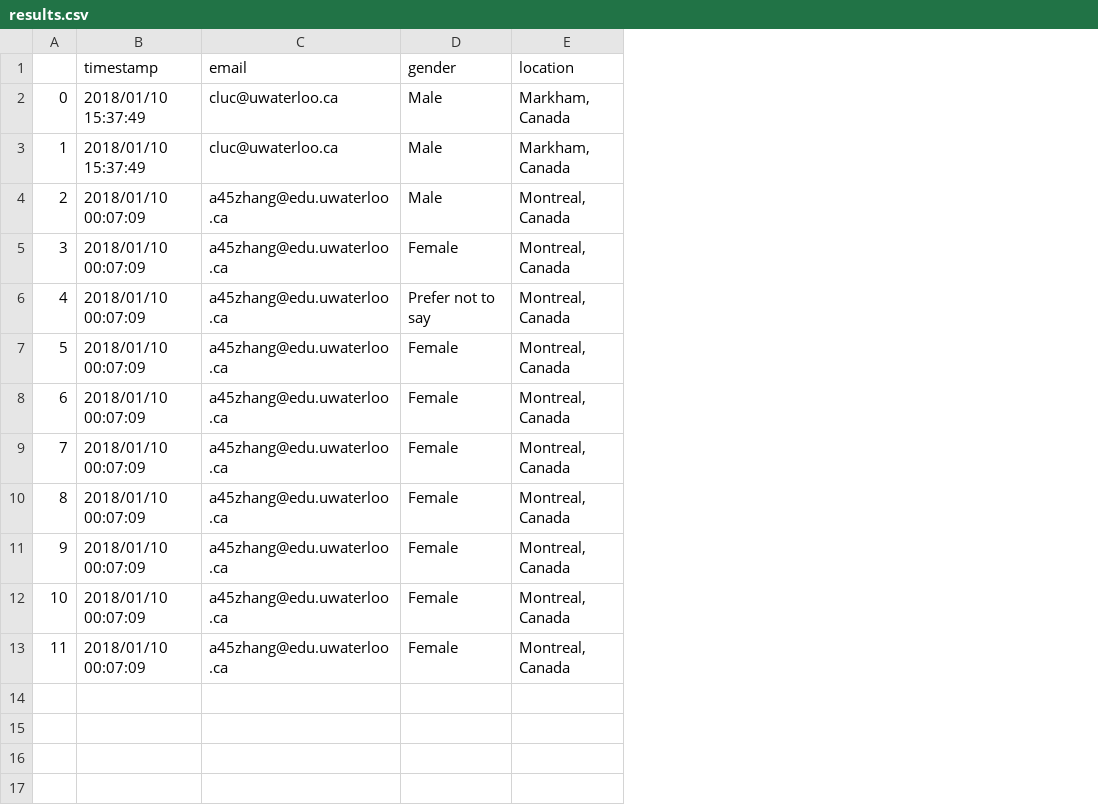
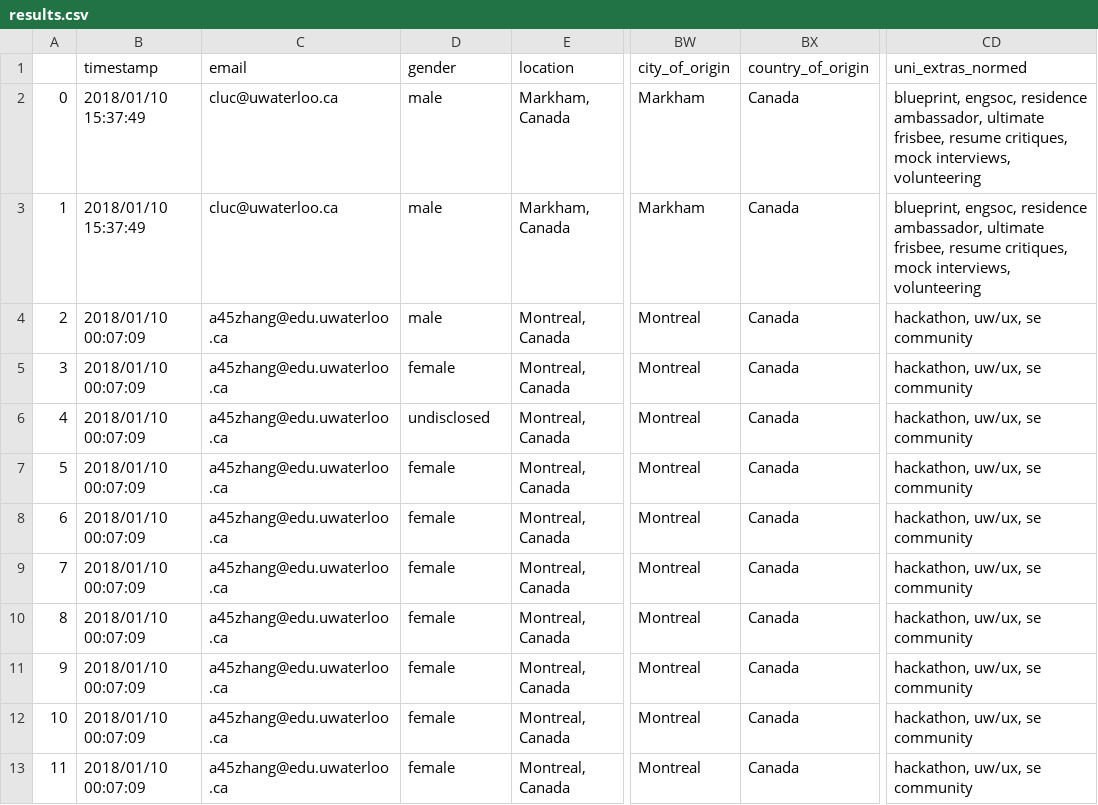
Before and after one commit to se2018/class-profile, a CSV file: data/results.csv, drawn as a sheet; only a part is shown, gaps mark what is left out; the diff names each change by its address in the sheet, - before the commit and + after, or states it on an @@ line.

Commit message:
Cleaned up data preprocessing and got it to run

```diff
--- a/data/results.csv
+++ b/data/results.csv
+column BW (city_of_origin), rows 2-13: Markham | Markham | Montreal | Montreal | Montreal | Montreal | Montreal | Montreal | Montreal | Montreal | Montreal | Montreal
+column BX (country_of_origin), rows 2-13: all Canada
+column CD (uni_extras_normed), rows 2-13: blueprint, engsoc, residence ambassador, ultimate frisbee, resume critiques, mock interviews, volunteering | blueprint, engsoc, residence ambassador, ultimate frisbee, resume critiques, mock interviews, volunteering | hackathon, uw/ux, se community | hackathon, uw/ux, se community | hackathon, uw/ux, se community | hackathon, uw/ux, se community | hackathon, uw/ux, se community | hackathon, uw/ux, se community | hackathon, uw/ux, se community | hackathon, uw/ux, se community | hackathon, uw/ux, se community | hackathon, uw/ux, se community
-D2:D4 (gender): Male
+D2:D4 (gender): male
-D5 (gender): Female
+D5 (gender): female
-D6 (gender): Prefer not to say
+D6 (gender): undisclosed
-D7:D13 (gender): Female
+D7:D13 (gender): female
```
Also changed, not shown: 4 other files.
